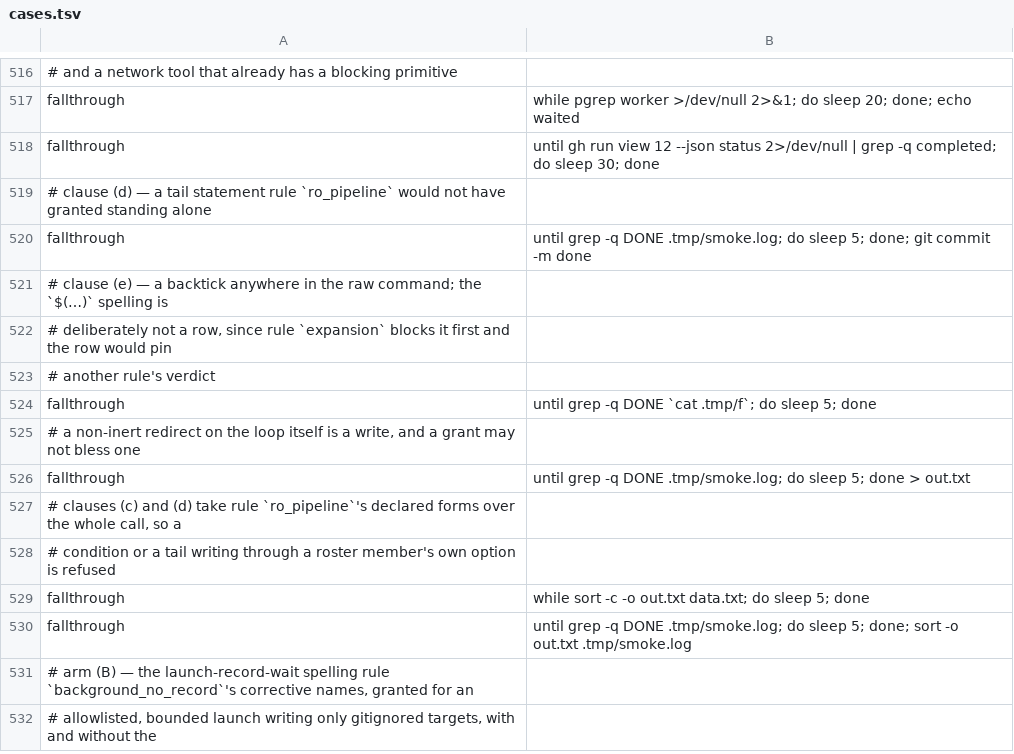
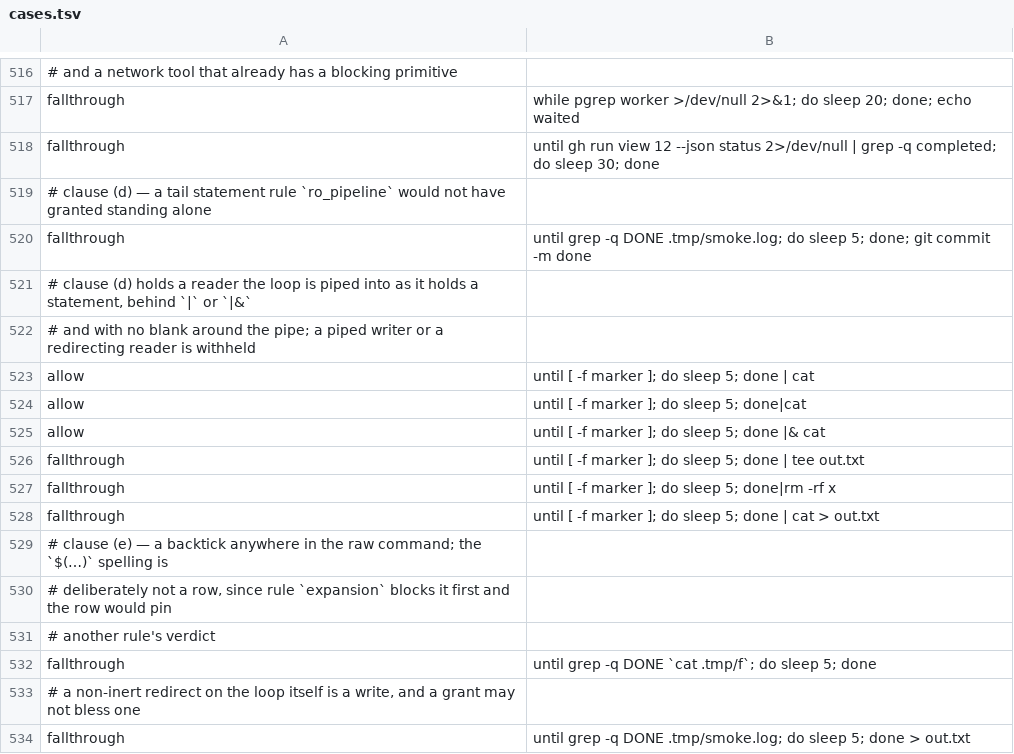
Before and after one commit to checkwright/checkwright, a TSV file: guard-kit/guard-tests/cases.tsv, drawn as a sheet; only a part is shown, gaps mark what is left out; the shorter side is filled out with more unchanged rows; the diff names each change by its address in the sheet, - before the commit and + after, or states it on an @@ line.

```diff
--- a/guard-kit/guard-tests/cases.tsv
+++ b/guard-kit/guard-tests/cases.tsv
+row 521: # clause (d) holds a reader the loop is piped into as it holds a statement, behind `|` or `|&`
+row 522: # and with no blank around the pipe; a piped writer or a redirecting reader is withheld
+row 523: allow | until [ -f marker ]; do sleep 5; done | cat
+row 524: allow | until [ -f marker ]; do sleep 5; done|cat
+row 525: allow | until [ -f marker ]; do sleep 5; done |& cat
+row 526: fallthrough | until [ -f marker ]; do sleep 5; done | tee out.txt
+row 527: fallthrough | until [ -f marker ]; do sleep 5; done|rm -rf x
+row 528: fallthrough | until [ -f marker ]; do sleep 5; done | cat > out.txt
```
Also changed, not shown: guard-kit/guard-tests/background-cases.tsv, 7 other files.
